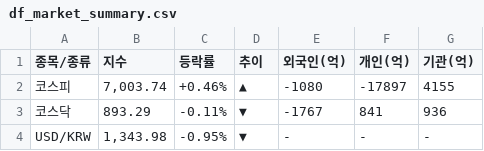
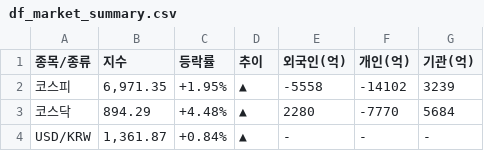
Before and after one commit to k2000kms-del/gd3-market-hub, a CSV file: data/df_market_summary.csv, drawn as a sheet.

```diff
--- a/data/df_market_summary.csv
+++ b/data/df_market_summary.csv
@@ -1,4 +1,4 @@
 종목/종류,지수,등락률,추이,외국인(억),개인(억),기관(억)
-코스피,"7,003.74",+0.46%,▲,-1080,-17897,4155
-코스닥,893.29,-0.11%,▼,-1767,841,936
-USD/KRW,"1,343.98",-0.95%,▼,-,-,-
+코스피,"6,971.35",+1.95%,▲,-5558,-14102,3239
+코스닥,894.29,+4.48%,▲,2280,-7770,5684
+USD/KRW,"1,361.87",+0.84%,▲,-,-,-
```
Also changed, not shown: data/df_full_market.csv, data/df_high_density.csv, 9 other files.
